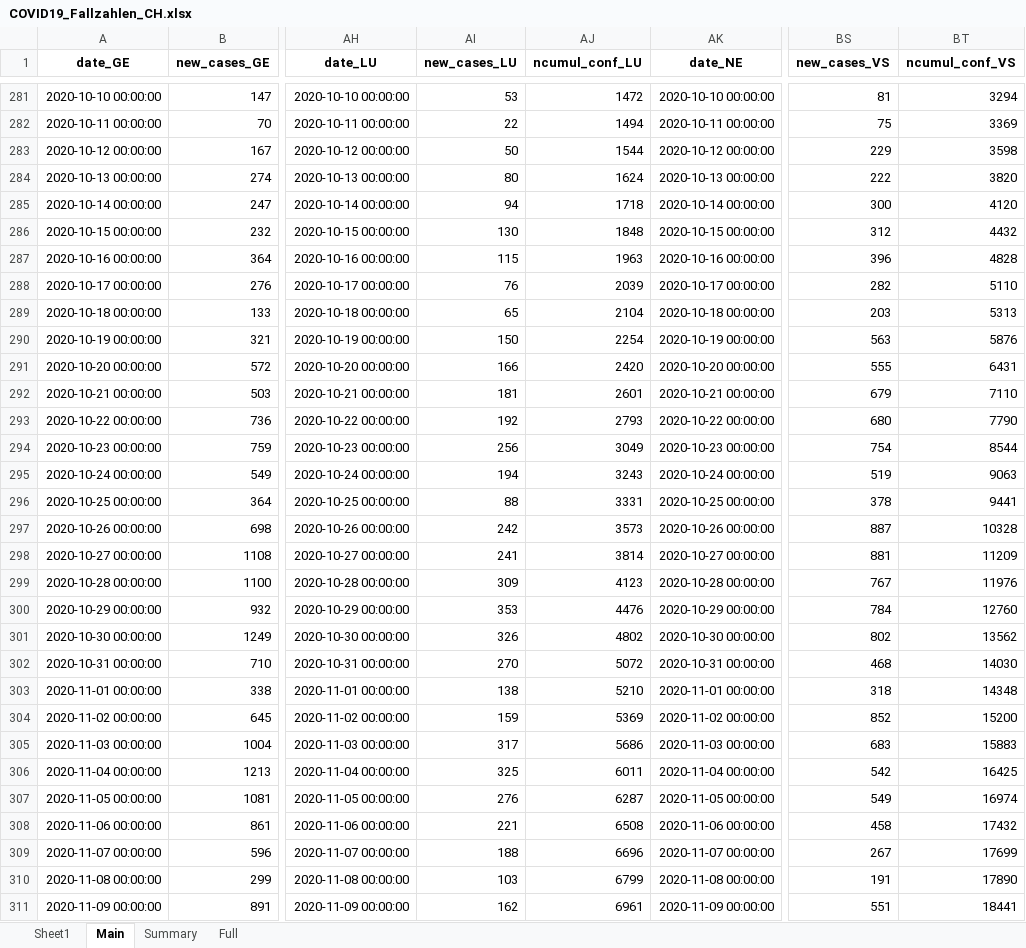
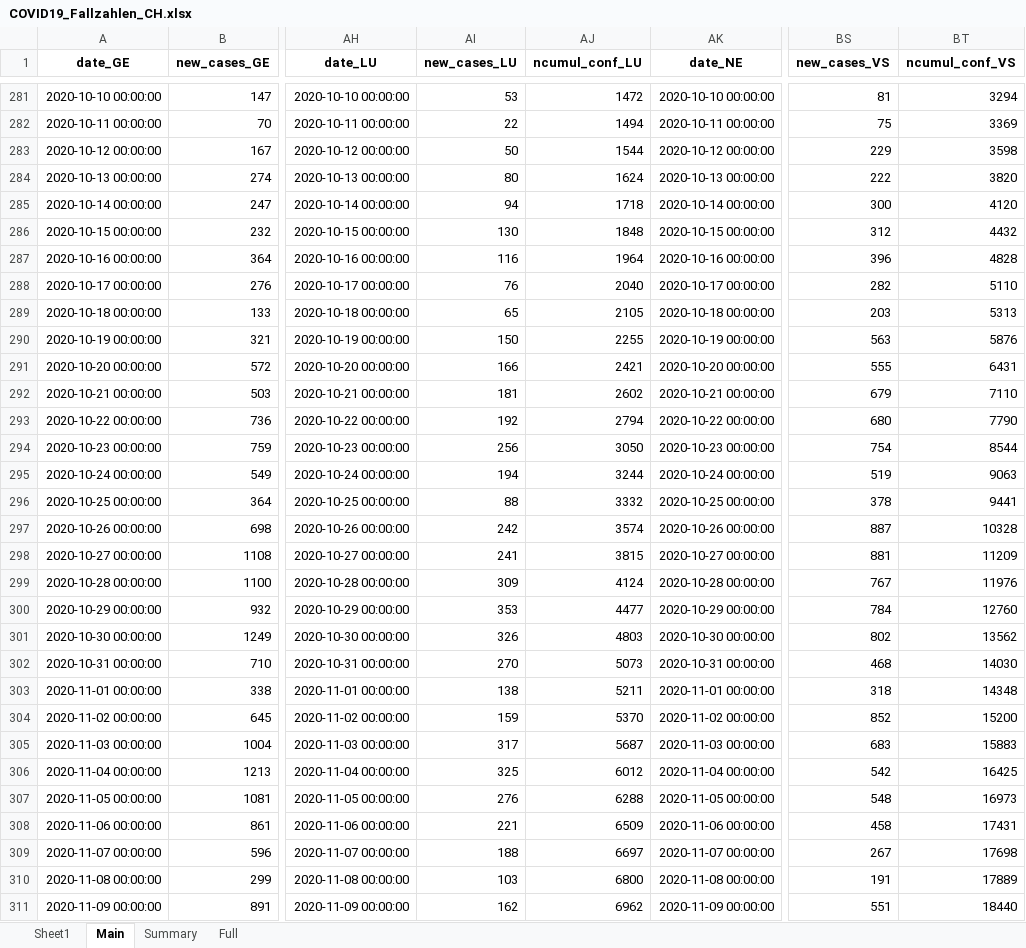
Before and after one commit to esolodko/p1_pub, an Excel workbook: xlsx_data/COVID19_Fallzahlen_CH.xlsx, sheet Main, drawn as a sheet; only a part is shown, gaps mark what is left out; values as stored, in another font and other column widths than the file's, no borders; the diff covers the shown part only; the diff names each change by its address in the sheet, - before the commit and + after, or states it on an @@ line.

Commit message:
update_CH

```diff
--- a/xlsx_data/COVID19_Fallzahlen_CH.xlsx (sheet Main)
+++ b/xlsx_data/COVID19_Fallzahlen_CH.xlsx (sheet Main)
-AI287 (new_cases_LU): 115
+AI287 (new_cases_LU): 116
-AJ287 (ncumul_conf_LU): 1963
+AJ287 (ncumul_conf_LU): 1964
-AJ288 (ncumul_conf_LU): 2039
+AJ288 (ncumul_conf_LU): 2040
-AJ289 (ncumul_conf_LU): 2104
+AJ289 (ncumul_conf_LU): 2105
-AJ290 (ncumul_conf_LU): 2254
+AJ290 (ncumul_conf_LU): 2255
-AJ291 (ncumul_conf_LU): 2420
+AJ291 (ncumul_conf_LU): 2421
-AJ292 (ncumul_conf_LU): 2601
+AJ292 (ncumul_conf_LU): 2602
-AJ293 (ncumul_conf_LU): 2793
+AJ293 (ncumul_conf_LU): 2794
-AJ294 (ncumul_conf_LU): 3049
+AJ294 (ncumul_conf_LU): 3050
-AJ295 (ncumul_conf_LU): 3243
+AJ295 (ncumul_conf_LU): 3244
-AJ296 (ncumul_conf_LU): 3331
+AJ296 (ncumul_conf_LU): 3332
-AJ297 (ncumul_conf_LU): 3573
+AJ297 (ncumul_conf_LU): 3574
-AJ298 (ncumul_conf_LU): 3814
+AJ298 (ncumul_conf_LU): 3815
-AJ299 (ncumul_conf_LU): 4123
+AJ299 (ncumul_conf_LU): 4124
-AJ300 (ncumul_conf_LU): 4476
+AJ300 (ncumul_conf_LU): 4477
-AJ301 (ncumul_conf_LU): 4802
+AJ301 (ncumul_conf_LU): 4803
-AJ302 (ncumul_conf_LU): 5072
+AJ302 (ncumul_conf_LU): 5073
-AJ303 (ncumul_conf_LU): 5210
+AJ303 (ncumul_conf_LU): 5211
-AJ304 (ncumul_conf_LU): 5369
+AJ304 (ncumul_conf_LU): 5370
-AJ305 (ncumul_conf_LU): 5686
+AJ305 (ncumul_conf_LU): 5687
-AJ306 (ncumul_conf_LU): 6011
+AJ306 (ncumul_conf_LU): 6012
-AJ307 (ncumul_conf_LU): 6287
+AJ307 (ncumul_conf_LU): 6288
-BS307 (new_cases_VS): 549
+BS307 (new_cases_VS): 548
-BT307 (ncumul_conf_VS): 16974
+BT307 (ncumul_conf_VS): 16973
-AJ308 (ncumul_conf_LU): 6508
+AJ308 (ncumul_conf_LU): 6509
-BT308 (ncumul_conf_VS): 17432
+BT308 (ncumul_conf_VS): 17431
-AJ309 (ncumul_conf_LU): 6696
+AJ309 (ncumul_conf_LU): 6697
-BT309 (ncumul_conf_VS): 17699
+BT309 (ncumul_conf_VS): 17698
-AJ310 (ncumul_conf_LU): 6799
+AJ310 (ncumul_conf_LU): 6800
-BT310 (ncumul_conf_VS): 17890
+BT310 (ncumul_conf_VS): 17889
-AJ311 (ncumul_conf_LU): 6961
+AJ311 (ncumul_conf_LU): 6962
-BT311 (ncumul_conf_VS): 18441
+BT311 (ncumul_conf_VS): 18440
```
Also changed, not shown: 2 added rows, 2 removed rows and 1694 edited cells elsewhere in this sheet, sheet Summary, sheet Full.
